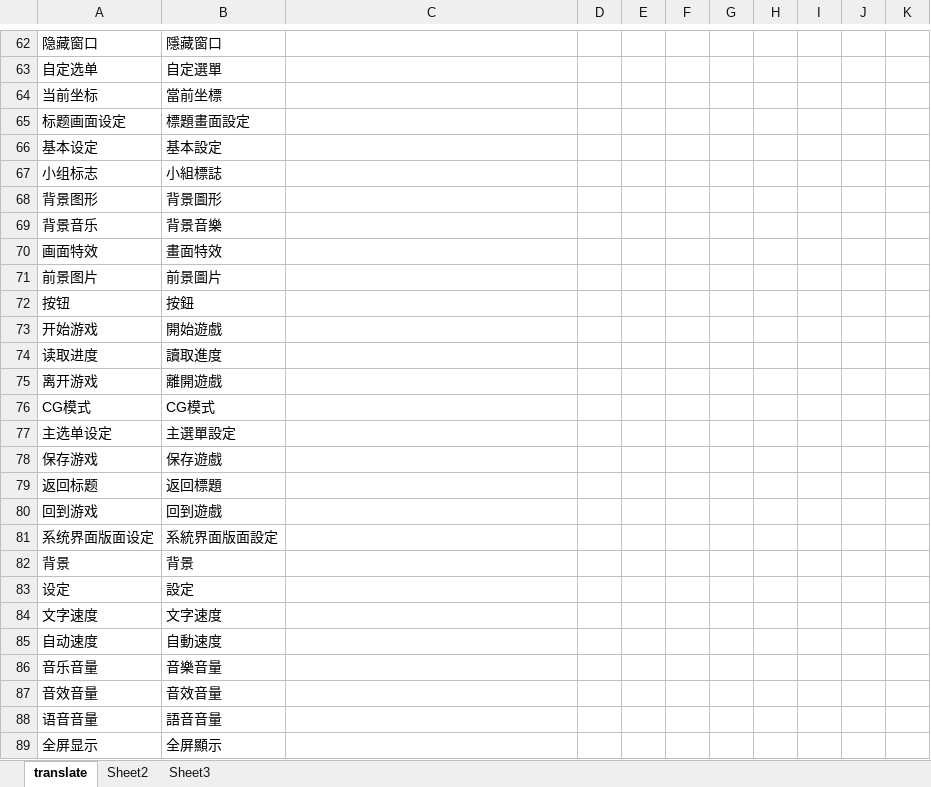
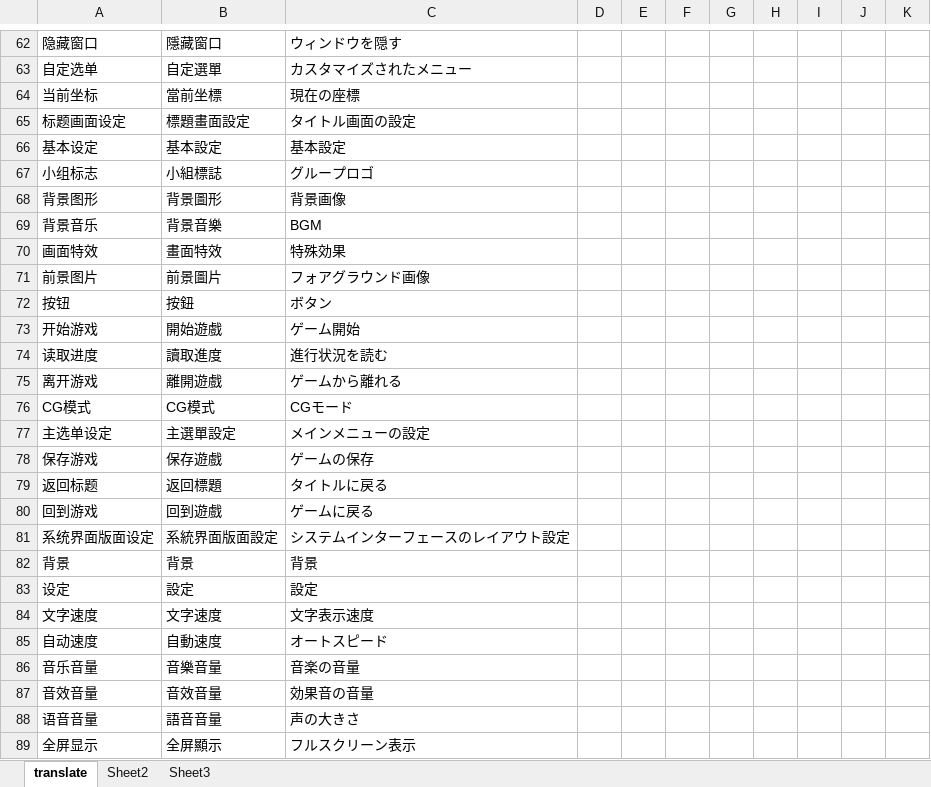
Before and after one commit to nextgal/the-nvl-maker, an Excel workbook: translate_database.xlsm, sheet translate, drawn as a sheet; only a part is shown, gaps mark what is left out; values as stored, in another font and other column widths than the file's, no borders; charts and pictures and conditional formats not drawn; the diff covers the shown part only; the diff names each change by its address in the sheet, - before the commit and + after, or states it on an @@ line.

```diff
--- a/translate_database.xlsm (sheet translate)
+++ b/translate_database.xlsm (sheet translate)
-C62: (empty)
+C62: ウィンドウを隠す
-C63: (empty)
+C63: カスタマイズされたメニュー
-C64: (empty)
+C64: 現在の座標
-C65: (empty)
+C65: タイトル画面の設定
-C66: (empty)
+C66: 基本設定
-C67: (empty)
+C67: グループロゴ
-C68: (empty)
+C68: 背景画像
-C69: (empty)
+C69: BGM
-C70: (empty)
+C70: 特殊効果
-C71: (empty)
+C71: フォアグラウンド画像
-C72: (empty)
+C72: ボタン
-C73: (empty)
+C73: ゲーム開始
-C74: (empty)
+C74: 進行状況を読む
-C75: (empty)
+C75: ゲームから離れる
-C76: (empty)
+C76: CGモード
-C77: (empty)
+C77: メインメニューの設定
-C78: (empty)
+C78: ゲームの保存
-C79: (empty)
+C79: タイトルに戻る
-C80: (empty)
+C80: ゲームに戻る
-C81: (empty)
+C81: システムインターフェースのレイアウト設定
-C82: (empty)
+C82: 背景
-C83: (empty)
+C83: 設定
-C84: (empty)
+C84: 文字表示速度
-C85: (empty)
+C85: オートスピード
-C86: (empty)
+C86: 音楽の音量
-C87: (empty)
+C87: 効果音の音量
-C88: (empty)
+C88: 声の大きさ
-C89: (empty)
+C89: フルスクリーン表示
```
Also changed, not shown: 3 added rows and 603 edited cells elsewhere in this sheet, 1 other file.
